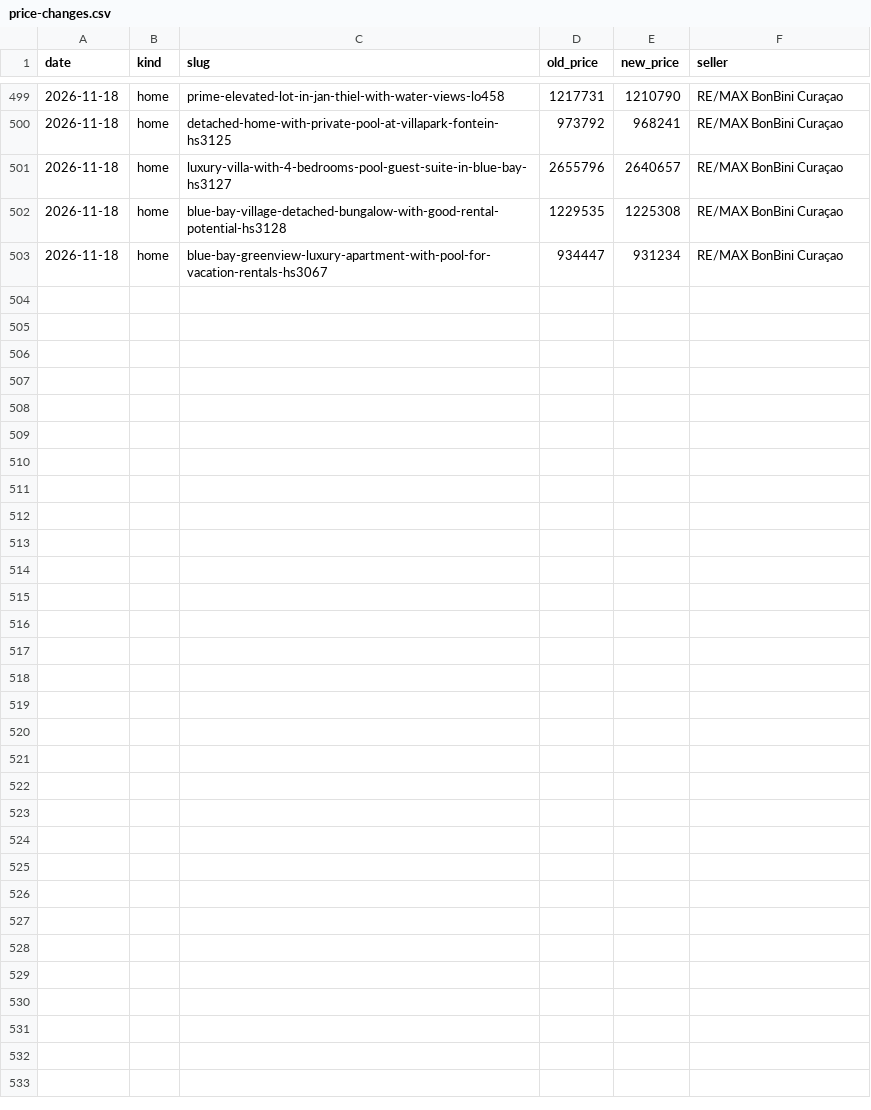
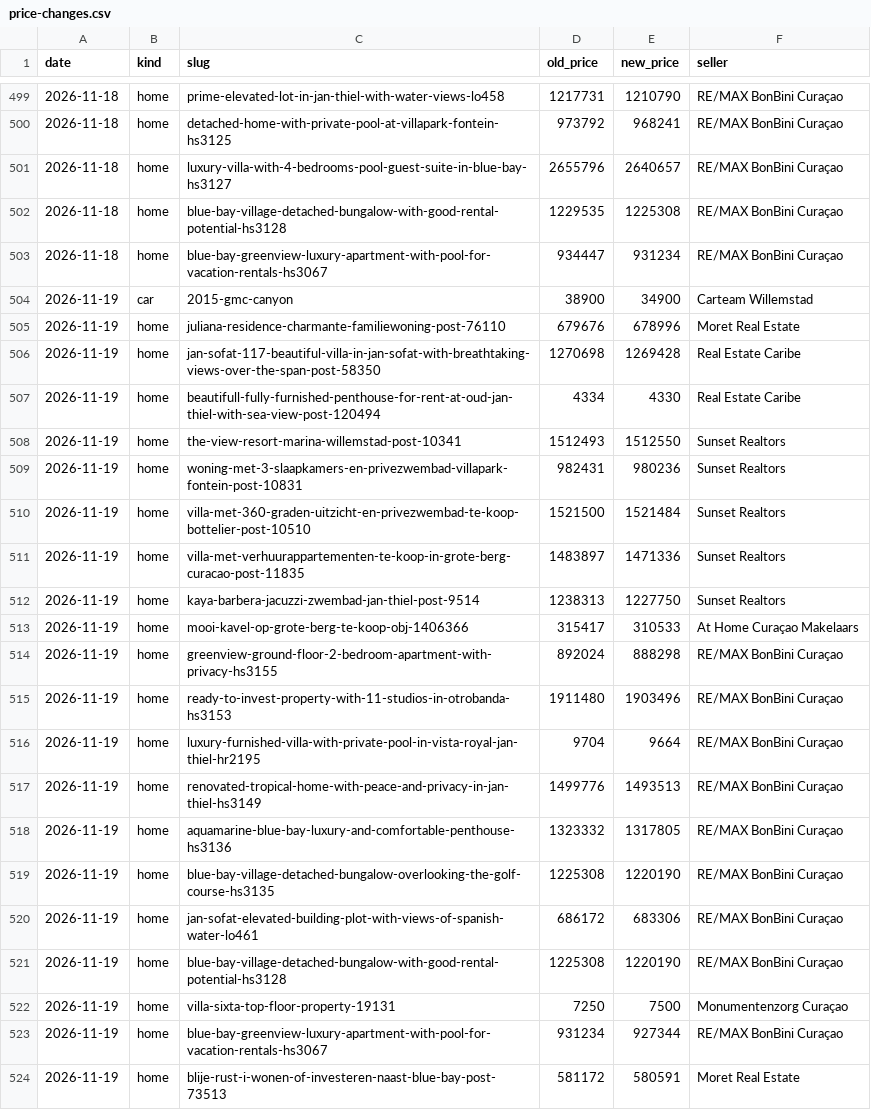
Before and after one commit to Kolektivo/merkado-socials, a CSV file: state/market/price-changes.csv, drawn as a sheet; only a part is shown, gaps mark what is left out.

```diff
--- a/state/market/price-changes.csv
+++ b/state/market/price-changes.csv
@@ -503 +503,22 @@ date,kind,slug,old_price,new_price,seller
 2026-11-18,home,blue-bay-greenview-luxury-apartment-with-pool-for-vacation-rentals-hs3067,934447,931234,RE/MAX BonBini Curaçao
+2026-11-19,car,2015-gmc-canyon,38900,34900,Carteam Willemstad
+2026-11-19,home,juliana-residence-charmante-familiewoning-post-76110,679676,678996,Moret Real Estate
+2026-11-19,home,jan-sofat-117-beautiful-villa-in-jan-sofat-with-breathtaking-views-over-the-span-post-58350,1270698,1269428,Real Estate Caribe
+2026-11-19,home,beautifull-fully-furnished-penthouse-for-rent-at-oud-jan-thiel-with-sea-view-post-120494,4334,4330,Real Estate Caribe
+2026-11-19,home,the-view-resort-marina-willemstad-post-10341,1512493,1512550,Sunset Realtors
+2026-11-19,home,woning-met-3-slaapkamers-en-privezwembad-villapark-fontein-post-10831,982431,980236,Sunset Realtors
+2026-11-19,home,villa-met-360-graden-uitzicht-en-privezwembad-te-koop-bottelier-post-10510,1521500,1521484,Sunset Realtors
+2026-11-19,home,villa-met-verhuurappartementen-te-koop-in-grote-berg-curacao-post-11835,1483897,1471336,Sunset Realtors
+2026-11-19,home,kaya-barbera-jacuzzi-zwembad-jan-thiel-post-9514,1238313,1227750,Sunset Realtors
+2026-11-19,home,mooi-kavel-op-grote-berg-te-koop-obj-1406366,315417,310533,At Home Curaçao Makelaars
+2026-11-19,home,greenview-ground-floor-2-bedroom-apartment-with-privacy-hs3155,892024,888298,RE/MAX BonBini Curaçao
+2026-11-19,home,ready-to-invest-property-with-11-studios-in-otrobanda-hs3153,1911480,1903496,RE/MAX BonBini Curaçao
+2026-11-19,home,luxury-furnished-villa-with-private-pool-in-vista-royal-jan-thiel-hr2195,9704,9664,RE/MAX BonBini Curaçao
+2026-11-19,home,renovated-tropical-home-with-peace-and-privacy-in-jan-thiel-hs3149,1499776,1493513,RE/MAX BonBini Curaçao
+2026-11-19,home,aquamarine-blue-bay-luxury-and-comfortable-penthouse-hs3136,1323332,1317805,RE/MAX BonBini Curaçao
+2026-11-19,home,blue-bay-village-detached-bungalow-overlooking-the-golf-course-hs3135,1225308,1220190,RE/MAX BonBini Curaçao
+2026-11-19,home,jan-sofat-elevated-building-plot-with-views-of-spanish-water-lo461,686172,683306,RE/MAX BonBini Curaçao
+2026-11-19,home,blue-bay-village-detached-bungalow-with-good-rental-potential-hs3128,1225308,1220190,RE/MAX BonBini Curaçao
+2026-11-19,home,villa-sixta-top-floor-property-19131,7250,7500,Monumentenzorg Curaçao
+2026-11-19,home,blue-bay-greenview-luxury-apartment-with-pool-for-vacation-rentals-hs3067,931234,927344,RE/MAX BonBini Curaçao
+2026-11-19,home,blije-rust-i-wonen-of-investeren-naast-blue-bay-post-73513,581172,580591,Moret Real Estate
```
Also changed, not shown: state/market/cars.csv, state/market/homes.csv, 1 other file.
